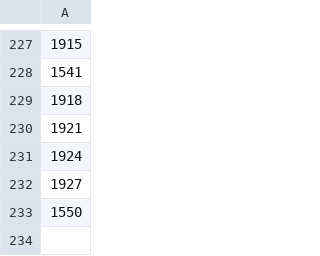
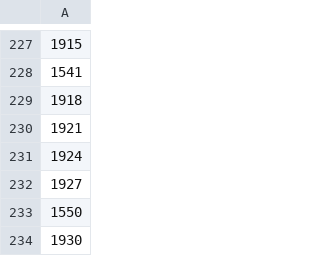
Before and after one commit to OTCompa/flair-selector, a CSV file: flair_list.csv, drawn as a sheet; only a part is shown, gaps mark what is left out; the diff names each change by its address in the sheet, - before the commit and + after, or states it on an @@ line.

Commit message:
Update flair_list.csv

```diff
--- a/flair_list.csv
+++ b/flair_list.csv
+row 234: 1930
```
